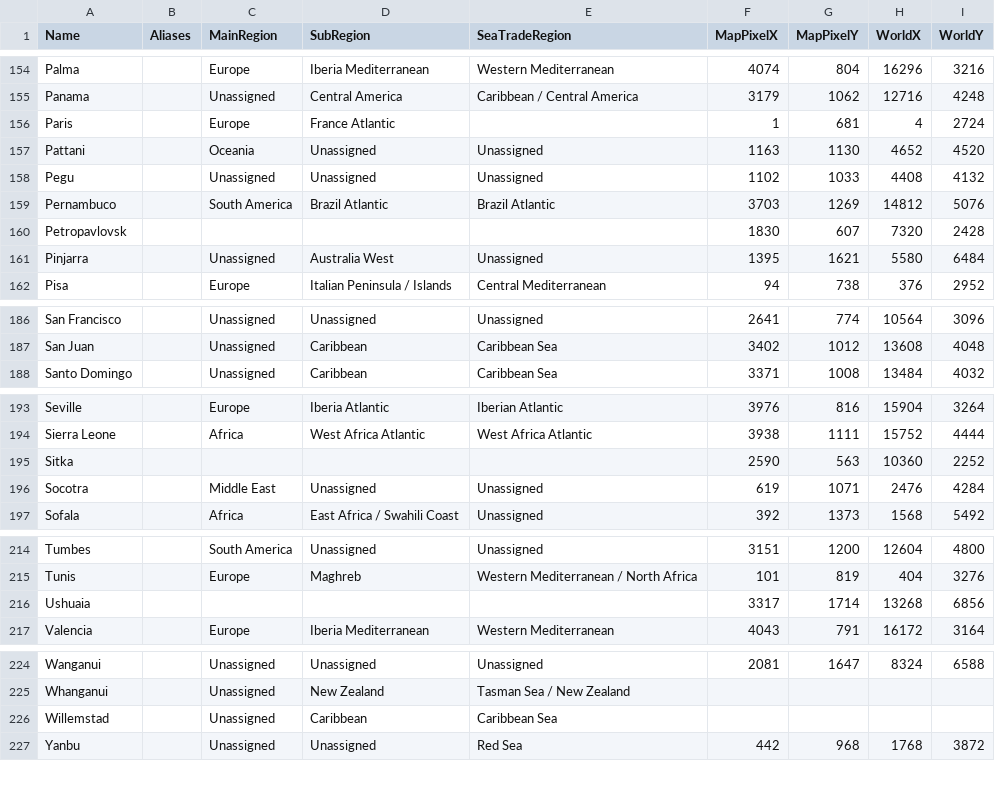
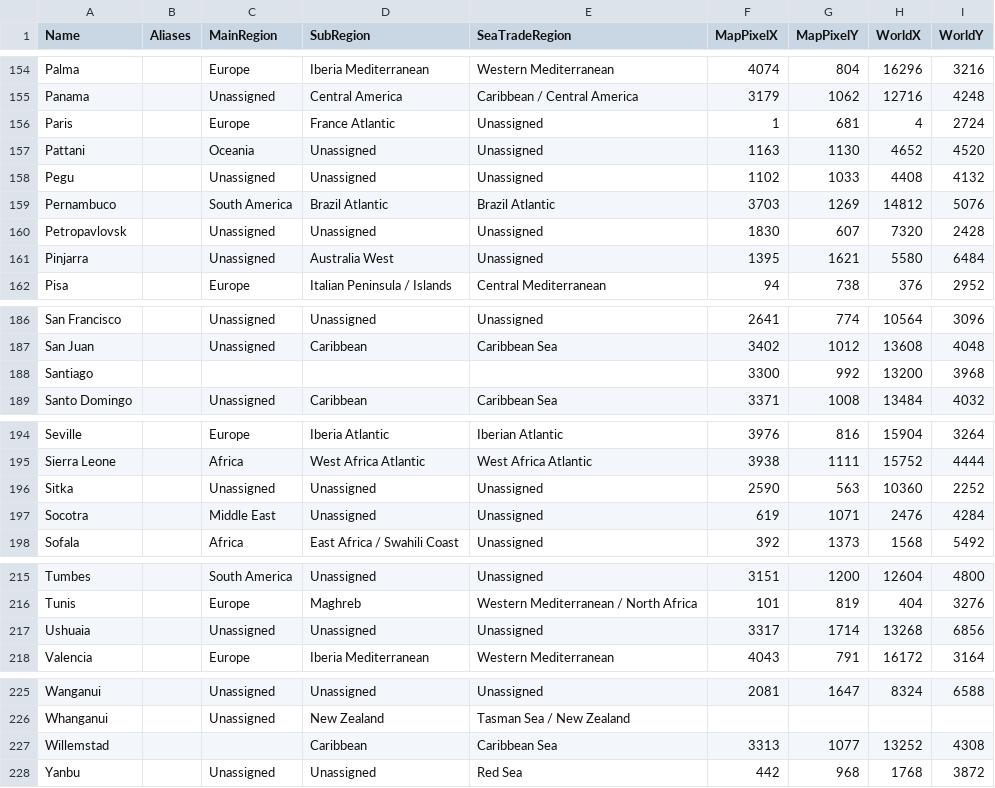
Before and after one commit to loise888999/OcrTradingBackend, a CSV file: Data/cities.csv, drawn as a sheet; only a part is shown, gaps mark what is left out; the diff covers the shown part only.

Commit message:
Fast mode and new trade good

```diff
--- a/Data/cities.csv
+++ b/Data/cities.csv
@@ -155,3 +155,3 @@ Name,Aliases,MainRegion,SubRegion,SeaTradeRegion,MapPixelX,MapPixelY,WorldX,Worl
 "Panama","","Unassigned","Central America","Caribbean / Central America","3179","1062","12716","4248"
-"Paris","","Europe","France Atlantic","","1","681","4","2724"
+"Paris","","Europe","France Atlantic","Unassigned","1","681","4","2724"
 "Pattani","","Oceania","Unassigned","Unassigned","1163","1130","4652","4520"
@@ -159,3 +159,3 @@ Name,Aliases,MainRegion,SubRegion,SeaTradeRegion,MapPixelX,MapPixelY,WorldX,Worl
 "Pernambuco","","South America","Brazil Atlantic","Brazil Atlantic","3703","1269","14812","5076"
-"Petropavlovsk","","","","","1830","607","7320","2428"
+"Petropavlovsk","","Unassigned","Unassigned","Unassigned","1830","607","7320","2428"
 "Pinjarra","","Unassigned","Australia West","Unassigned","1395","1621","5580","6484"
@@ -187,2 +187,3 @@ Name,Aliases,MainRegion,SubRegion,SeaTradeRegion,MapPixelX,MapPixelY,WorldX,Worl
 "San Juan","","Unassigned","Caribbean","Caribbean Sea","3402","1012","13608","4048"
+"Santiago","","","","","3300","992","13200","3968"
 "Santo Domingo","","Unassigned","Caribbean","Caribbean Sea","3371","1008","13484","4032"
@@ -194,3 +195,3 @@ Name,Aliases,MainRegion,SubRegion,SeaTradeRegion,MapPixelX,MapPixelY,WorldX,Worl
 "Sierra Leone","","Africa","West Africa Atlantic","West Africa Atlantic","3938","1111","15752","4444"
-"Sitka","","","","","2590","563","10360","2252"
+"Sitka","","Unassigned","Unassigned","Unassigned","2590","563","10360","2252"
 "Socotra","","Middle East","Unassigned","Unassigned","619","1071","2476","4284"
@@ -215,3 +216,3 @@ Name,Aliases,MainRegion,SubRegion,SeaTradeRegion,MapPixelX,MapPixelY,WorldX,Worl
 "Tunis","","Europe","Maghreb","Western Mediterranean / North Africa","101","819","404","3276"
-"Ushuaia","","","","","3317","1714","13268","6856"
+"Ushuaia","","Unassigned","Unassigned","Unassigned","3317","1714","13268","6856"
 "Valencia","","Europe","Iberia Mediterranean","Western Mediterranean","4043","791","16172","3164"
@@ -225,3 +226,3 @@ Name,Aliases,MainRegion,SubRegion,SeaTradeRegion,MapPixelX,MapPixelY,WorldX,Worl
 "Whanganui","","Unassigned","New Zealand","Tasman Sea / New Zealand","","","",""
-"Willemstad","","Unassigned","Caribbean","Caribbean Sea","","","",""
+"Willemstad","","","Caribbean","Caribbean Sea","3313","1077","13252","4308"
 "Yanbu","","Unassigned","Unassigned","Red Sea","442","968","1768","3872"
```
Also changed, not shown: 24 edited cells elsewhere in this file, Data/trade-goods.csv, 7 other files.
